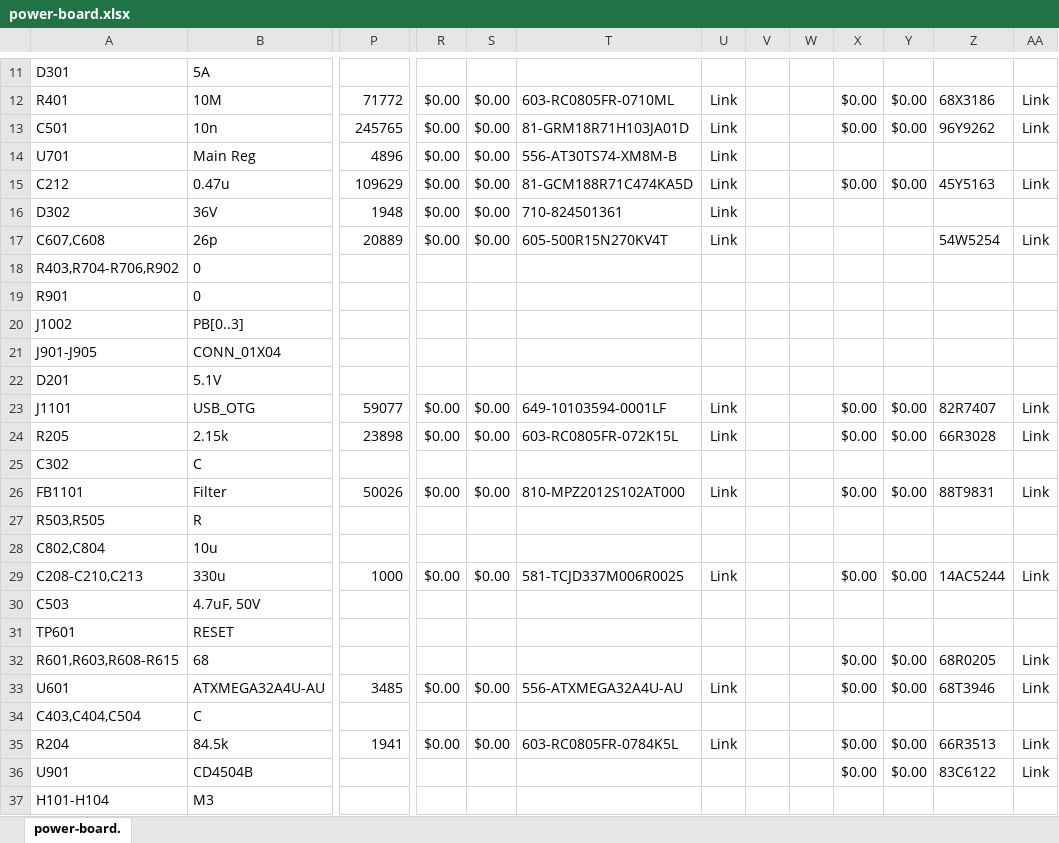
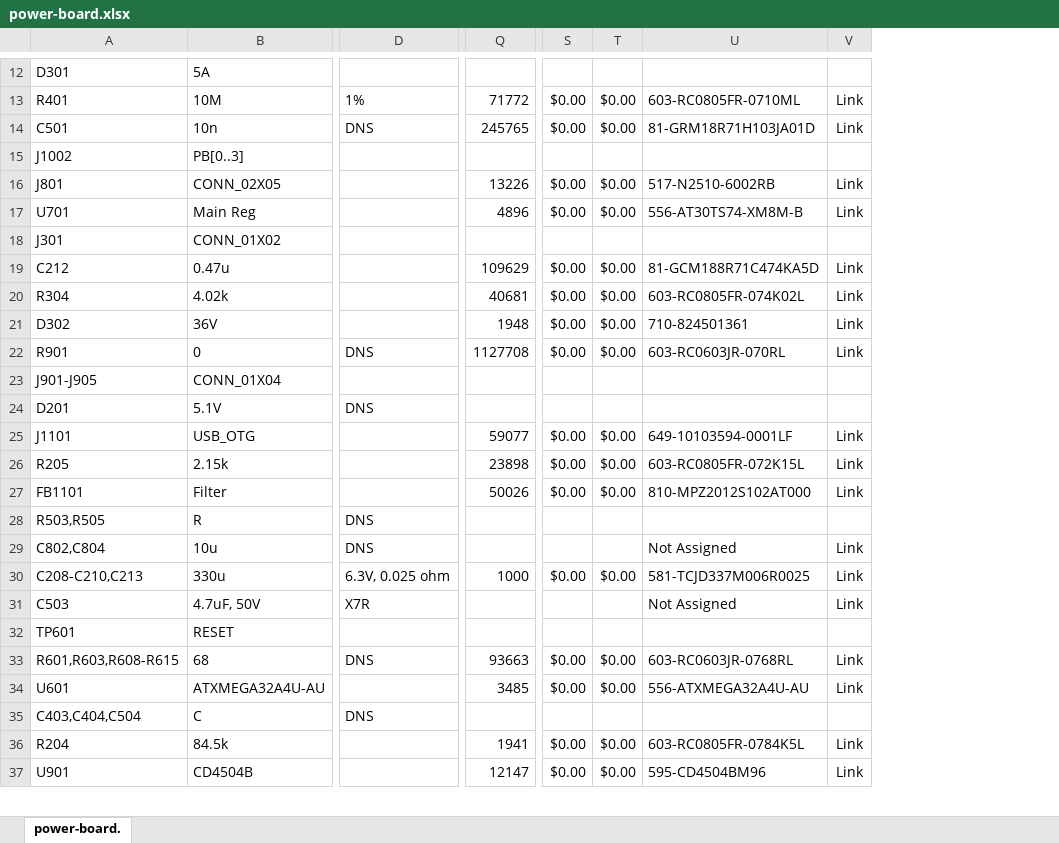
Before and after one commit to bondians/led-thing, an Excel workbook: power-board/power-board.xlsx, sheet power-board., drawn as a sheet; only a part is shown, gaps mark what is left out; values as stored, in another font and other column widths than the file's, no borders; conditional formats not drawn; removed rows and columns are numbered as before the commit, all else as after; rows hold the shown columns only; the diff covers the shown part only; the diff names each change by its address in the sheet, - before the commit and + after, or states it on an @@ line.

```diff
--- a/power-board/power-board.xlsx (sheet power-board.)
+++ b/power-board/power-board.xlsx (sheet power-board.)
+column D, rows 13-14: 1% | DNS; rows 22-35: DNS |  | DNS |  |  |  | DNS | DNS | 6.3V, 0.025 ohm | X7R |  | DNS |  | DNS
-column U, rows 12-17: all Link; rows 23-24: Link | Link; rows 26-35: Link |  |  | Link |  |  |  | Link |  | Link
-column V, empty
-column W, empty
-column X, rows 12-15: $0.00 | $0.00 |  | $0.00; rows 23-24: $0.00 | $0.00; rows 26-36: $0.00 |  |  | $0.00 |  |  | $0.00 | $0.00 |  | $0.00 | $0.00
-column Y, rows 12-15: $0.00 | $0.00 |  | $0.00; rows 23-24: $0.00 | $0.00; rows 26-36: $0.00 |  |  | $0.00 |  |  | $0.00 | $0.00 |  | $0.00 | $0.00
-column Z, rows 12-17: 68X3186 | 96Y9262 |  | 45Y5163 |  | 54W5254; rows 23-24: 82R7407 | 66R3028; rows 26-36: 88T9831 |  |  | 14AC5244 |  |  | 68R0205 | 68T3946 |  | 66R3513 | 83C6122
@@ row 20 moved to row 15: J1002 @@
+row 16: J801 | CONN_02X05 |  | 13226 | $0.00 | $0.00 | 517-N2510-6002RB | Link
-V17: (empty)
+V17: Link
@@ row 55 moved to row 18: J301 @@
+row 20: R304 | 4.02k |  | 40681 | $0.00 | $0.00 | 603-RC0805FR-074K02L | Link
-V21: (empty)
+V21: Link
-A22: C607,C608
+A22: R901
-B22: 26p
+B22: 0
-Q22: 20889
+Q22: 1127708
-U22: 605-500R15N270KV4T
+U22: 603-RC0603JR-070RL
-row 18: R403,R704-R706,R902 | 0
-row 19: R901 | 0
-row 25: C302 | C
-U29: (empty)
+U29: Not Assigned
-V29: (empty)
+V29: Link
-U31: (empty)
+U31: Not Assigned
-V31: (empty)
+V31: Link
-Q33: (empty)
+Q33: 93663
-S33: (empty)
+S33: $0.00
-T33: (empty)
+T33: $0.00
-U33: (empty)
+U33: 603-RC0603JR-0768RL
-Q37: (empty)
+Q37: 12147
-S37: (empty)
+S37: $0.00
-T37: (empty)
+T37: $0.00
-U37: (empty)
+U37: 595-CD4504BM96
@@ row 37 moved to row 57: H101-H104 @@
```
Also changed, not shown: 4 added rows, 3 removed rows, 5 moved rows, 100 edited cells, cell formats and merged cells elsewhere in this sheet, formulas that keep their value, 9 other files.
